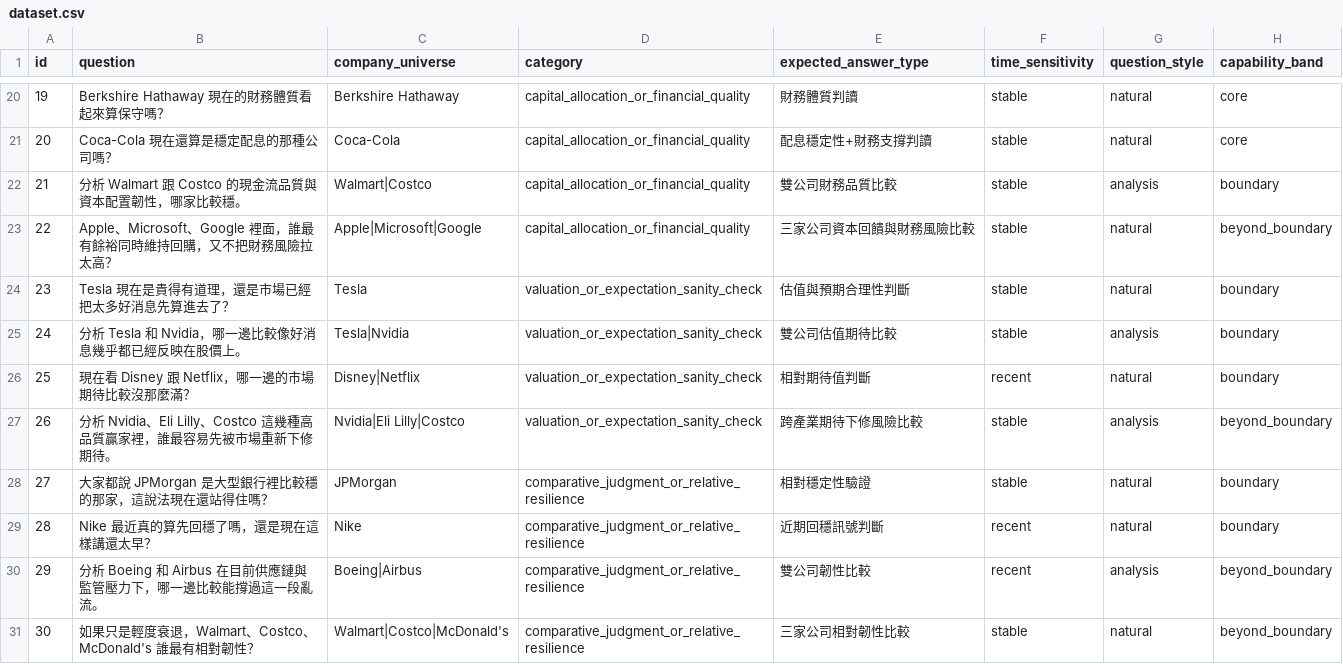
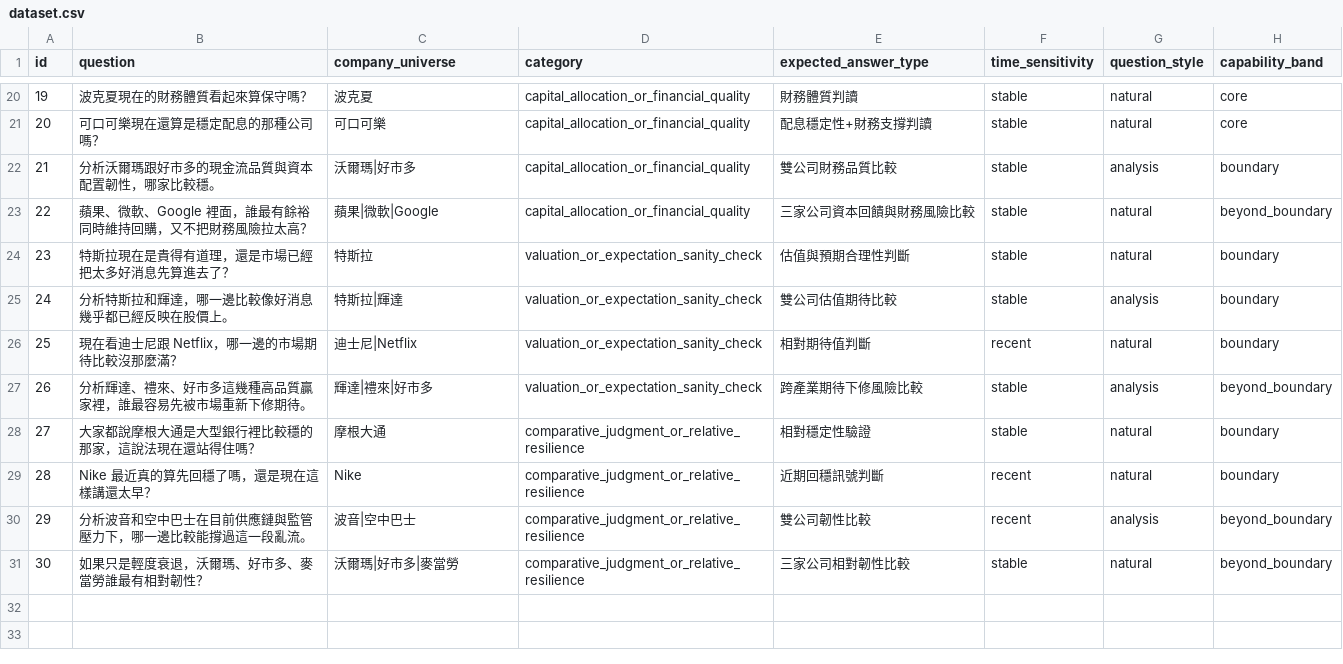
Before and after one commit to wei-yiting/fin-lab-x, a CSV file: backend/evals/scenarios/baseline_behavior_diagnostic_zh/dataset.csv, drawn as a sheet; only a part is shown, gaps mark what is left out; the diff covers the shown part only; the diff names each change by its address in the sheet, - before the commit and + after, or states it on an @@ line.

```diff
--- a/backend/evals/scenarios/baseline_behavior_diagnostic_zh/dataset.csv
+++ b/backend/evals/scenarios/baseline_behavior_diagnostic_zh/dataset.csv
-B20 (question): Berkshire Hathaway 現在的財務體質看起來算保守嗎？
+B20 (question): 波克夏現在的財務體質看起來算保守嗎？
-C20 (company_universe): Berkshire Hathaway
+C20 (company_universe): 波克夏
-B21 (question): Coca-Cola 現在還算是穩定配息的那種公司嗎？
+B21 (question): 可口可樂現在還算是穩定配息的那種公司嗎？
-C21 (company_universe): Coca-Cola
+C21 (company_universe): 可口可樂
-B22 (question): 分析 Walmart 跟 Costco 的現金流品質與資本配置韌性，哪家比較穩。
+B22 (question): 分析沃爾瑪跟好市多的現金流品質與資本配置韌性，哪家比較穩。
-C22 (company_universe): Walmart|Costco
+C22 (company_universe): 沃爾瑪|好市多
-B23 (question): Apple、Microsoft、Google 裡面，誰最有餘裕同時維持回購，又不把財務風險拉太高？
+B23 (question): 蘋果、微軟、Google 裡面，誰最有餘裕同時維持回購，又不把財務風險拉太高？
-C23 (company_universe): Apple|Microsoft|Google
+C23 (company_universe): 蘋果|微軟|Google
-B24 (question): Tesla 現在是貴得有道理，還是市場已經把太多好消息先算進去了？
+B24 (question): 特斯拉現在是貴得有道理，還是市場已經把太多好消息先算進去了？
-C24 (company_universe): Tesla
+C24 (company_universe): 特斯拉
-B25 (question): 分析 Tesla 和 Nvidia，哪一邊比較像好消息幾乎都已經反映在股價上。
+B25 (question): 分析特斯拉和輝達，哪一邊比較像好消息幾乎都已經反映在股價上。
-C25 (company_universe): Tesla|Nvidia
+C25 (company_universe): 特斯拉|輝達
-B26 (question): 現在看 Disney 跟 Netflix，哪一邊的市場期待比較沒那麼滿？
+B26 (question): 現在看迪士尼跟 Netflix，哪一邊的市場期待比較沒那麼滿？
-C26 (company_universe): Disney|Netflix
+C26 (company_universe): 迪士尼|Netflix
-B27 (question): 分析 Nvidia、Eli Lilly、Costco 這幾種高品質贏家裡，誰最容易先被市場重新下修期待。
+B27 (question): 分析輝達、禮來、好市多這幾種高品質贏家裡，誰最容易先被市場重新下修期待。
-C27 (company_universe): Nvidia|Eli Lilly|Costco
+C27 (company_universe): 輝達|禮來|好市多
-B28 (question): 大家都說 JPMorgan 是大型銀行裡比較穩的那家，這說法現在還站得住嗎？
+B28 (question): 大家都說摩根大通是大型銀行裡比較穩的那家，這說法現在還站得住嗎？
-C28 (company_universe): JPMorgan
+C28 (company_universe): 摩根大通
-B30 (question): 分析 Boeing 和 Airbus 在目前供應鏈與監管壓力下，哪一邊比較能撐過這一段亂流。
+B30 (question): 分析波音和空中巴士在目前供應鏈與監管壓力下，哪一邊比較能撐過這一段亂流。
-C30 (company_universe): Boeing|Airbus
+C30 (company_universe): 波音|空中巴士
-B31 (question): 如果只是輕度衰退，Walmart、Costco、McDonald's 誰最有相對韌性？
+B31 (question): 如果只是輕度衰退，沃爾瑪、好市多、麥當勞誰最有相對韌性？
-C31 (company_universe): Walmart|Costco|McDonald's
+C31 (company_universe): 沃爾瑪|好市多|麥當勞
```
Also changed, not shown: 32 edited cells elsewhere in this file.
